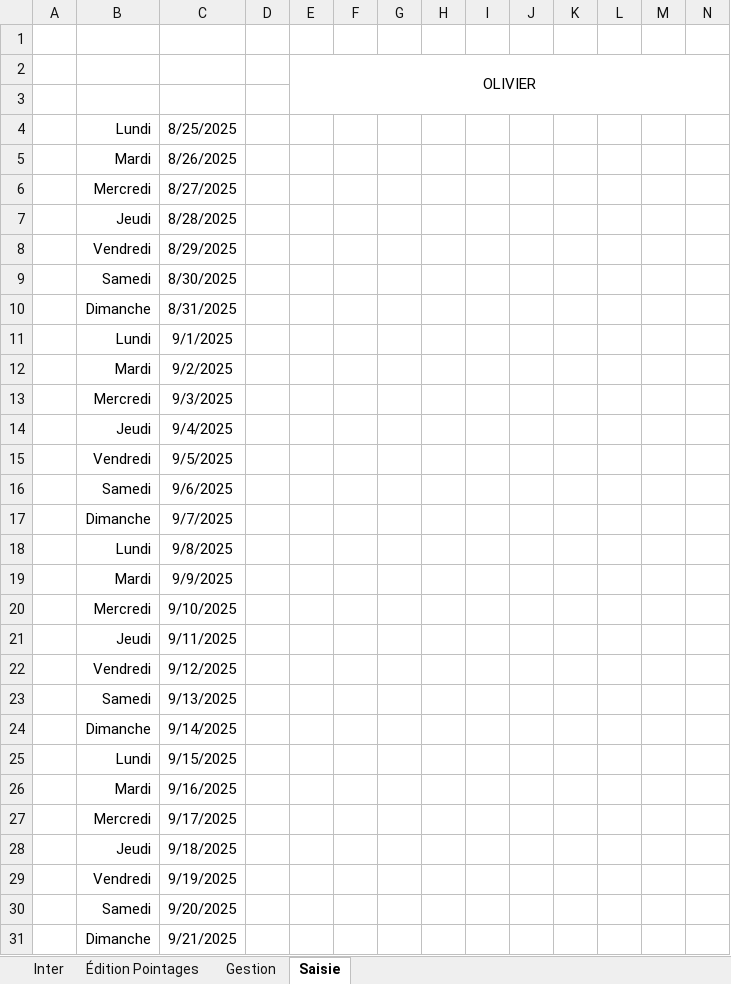
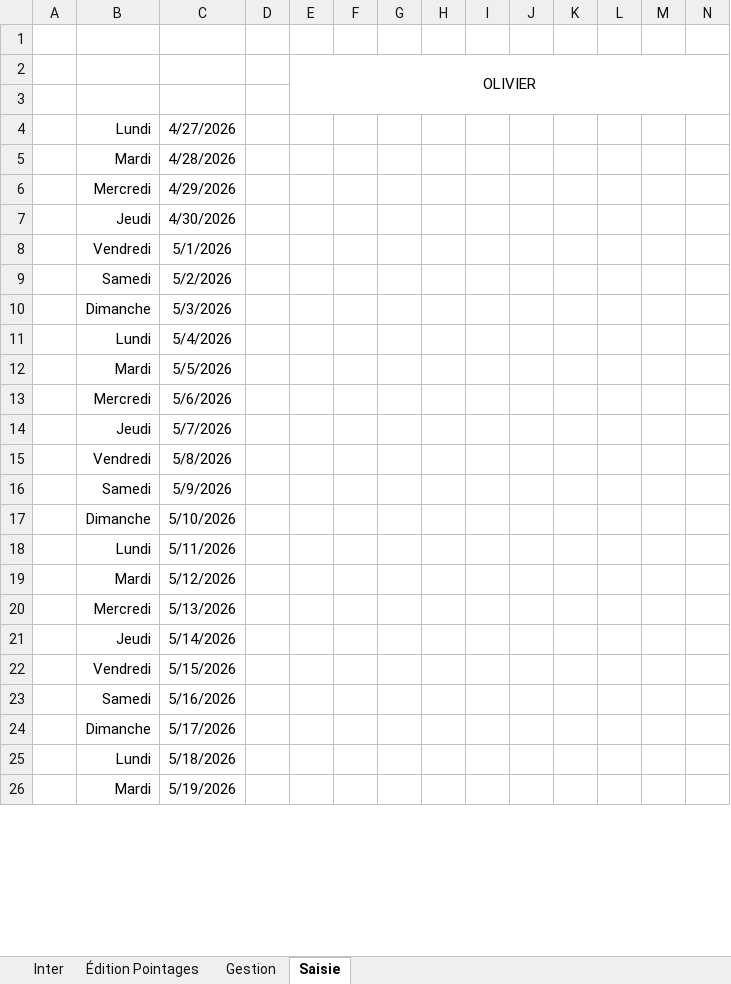
Before and after one commit to avigeilpro/PointagesXL, an Excel workbook: Amb/Pointages_d.xlsm, sheet Saisie, drawn as a sheet; only a part is shown; values as stored, in another font and other column widths than the file's, no borders; rows hold the shown columns only; the diff covers the shown part only; the diff names each change by its address in the sheet, - before the commit and + after, or states it on an @@ line.

```diff
--- a/Amb/Pointages_d.xlsm (sheet Saisie)
+++ b/Amb/Pointages_d.xlsm (sheet Saisie)
-C4: 8/25/2025
+C4: 4/27/2026
-C5: 8/26/2025
+C5: 4/28/2026
-C6: 8/27/2025
+C6: 4/29/2026
-C7: 8/28/2025
+C7: 4/30/2026
-C8: 8/29/2025
+C8: 5/1/2026
-C9: 8/30/2025
+C9: 5/2/2026
-C10: 8/31/2025
+C10: 5/3/2026
-C11: 9/1/2025
+C11: 5/4/2026
-C12: 9/2/2025
+C12: 5/5/2026
-C13: 9/3/2025
+C13: 5/6/2026
-C14: 9/4/2025
+C14: 5/7/2026
-C15: 9/5/2025
+C15: 5/8/2026
-C16: 9/6/2025
+C16: 5/9/2026
-C17: 9/7/2025
+C17: 5/10/2026
-C18: 9/8/2025
+C18: 5/11/2026
-C19: 9/9/2025
+C19: 5/12/2026
-C20: 9/10/2025
+C20: 5/13/2026
-C21: 9/11/2025
+C21: 5/14/2026
-C22: 9/12/2025
+C22: 5/15/2026
-C23: 9/13/2025
+C23: 5/16/2026
-C24: 9/14/2025
+C24: 5/17/2026
-C25: 9/15/2025
+C25: 5/18/2026
-C26: 9/16/2025
+C26: 5/19/2026
-row 27:  | Mercredi | 9/17/2025
-row 28:  | Jeudi | 9/18/2025
-row 29:  | Vendredi | 9/19/2025
-row 30:  | Samedi | 9/20/2025
-row 31:  | Dimanche | 9/21/2025
```
Also changed, not shown: 2 removed rows and 5 edited cells elsewhere in this sheet, sheet Inter, sheet Gestion, charts or pictures.
